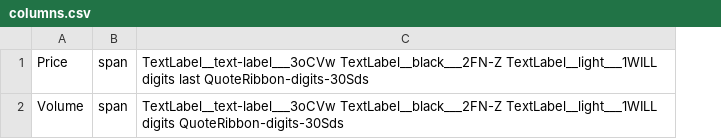
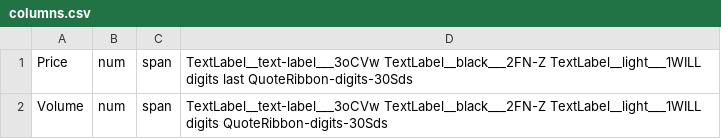
Before and after one commit to HenleyHwang/webcrawler, a CSV file: wc/columns.csv, drawn as a sheet; the diff names each change by its address in the sheet, - before the commit and + after, or states it on an @@ line.

Commit message:
add option for num in column.csv

```diff
--- a/wc/columns.csv
+++ b/wc/columns.csv
+column B, rows 1-2: num | num
```
Also changed, not shown: 1 other file.
